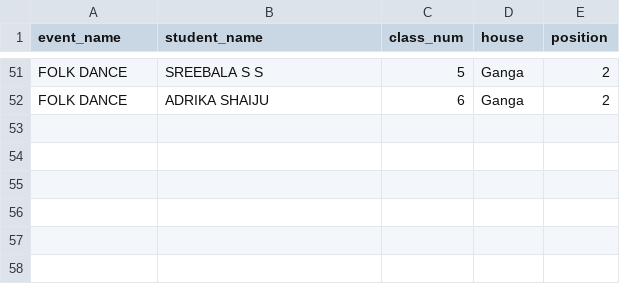
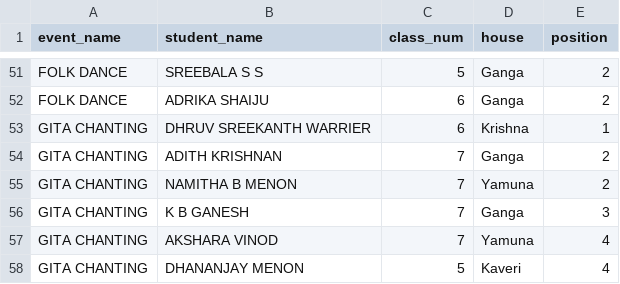
Before and after one commit to BVBIJK/Sameeksha, a CSV file: cat3_individual.csv, drawn as a sheet; only a part is shown, gaps mark what is left out.

Commit message:
Update cat3_individual.csv

```diff
--- a/cat3_individual.csv
+++ b/cat3_individual.csv
@@ -52 +52,7 @@ FOLK DANCE,SREEBALA S S,5,Ganga,2
 FOLK DANCE,ADRIKA SHAIJU,6,Ganga,2
+GITA CHANTING,DHRUV SREEKANTH WARRIER,6,Krishna,1
+GITA CHANTING,ADITH KRISHNAN,7,Ganga,2
+GITA CHANTING,NAMITHA B MENON,7,Yamuna,2
+GITA CHANTING,K B GANESH,7,Ganga,3
+GITA CHANTING,AKSHARA VINOD,7,Yamuna,4
+GITA CHANTING,DHANANJAY MENON,5,Kaveri,4
```
